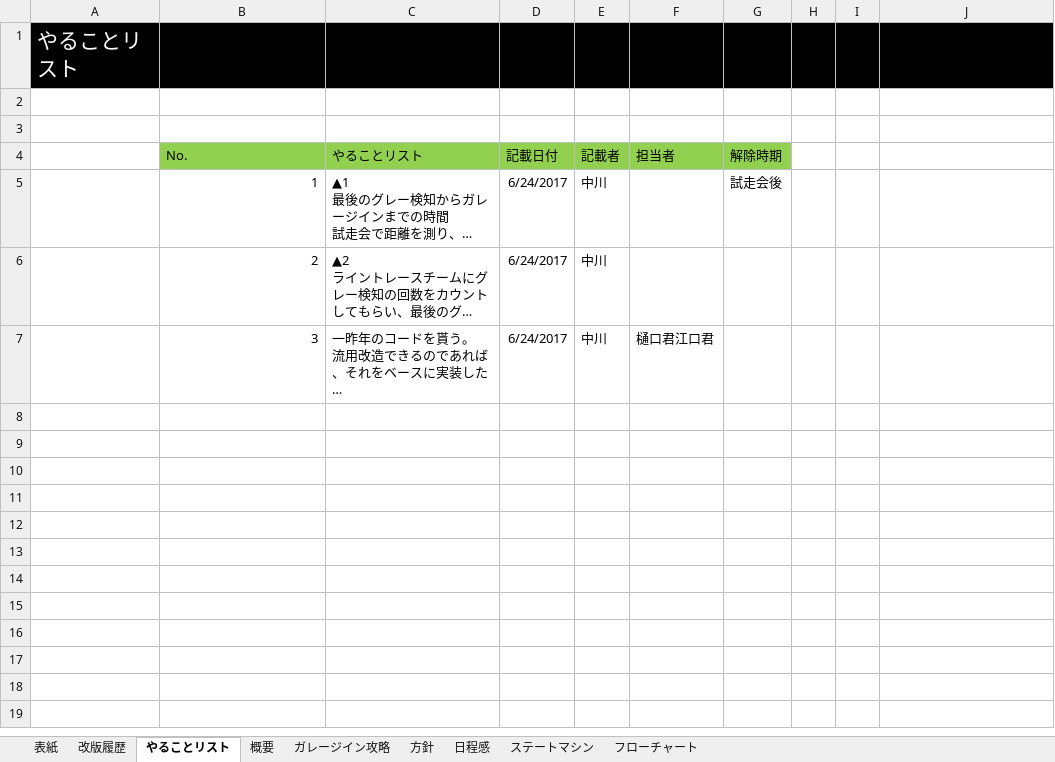
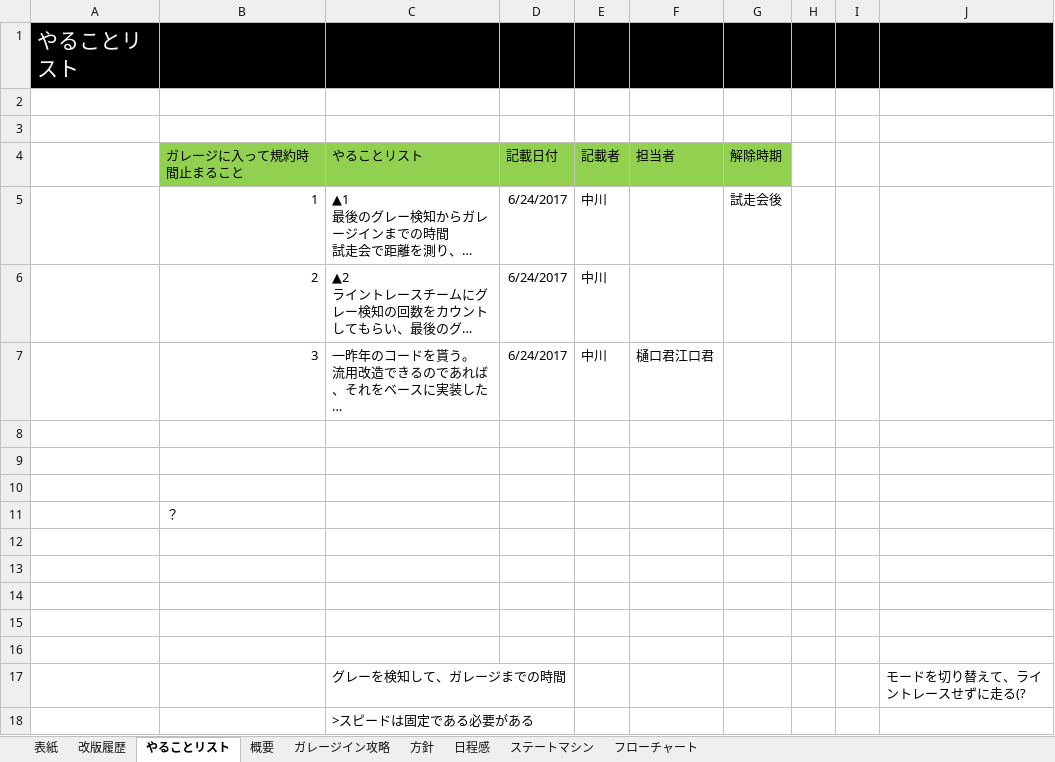
Before and after one commit to robokon/Robokon, an Excel workbook: ガレージ設計書.xlsx, sheet やることリスト, drawn as a sheet; long unchanged cells end in …; values as stored, in another font and other column widths than the file's, no borders; the diff names each change by its address in the sheet, - before the commit and + after, or states it on an @@ line.

```diff
--- a/ガレージ設計書.xlsx (sheet やることリスト)
+++ b/ガレージ設計書.xlsx (sheet やることリスト)
-B4: No.
+B4: ガレージに入って規約時間止まること
+row 8: (empty)
+row 9: (empty)
+row 10: (empty)
+row 11:  | ？
+row 12: (empty)
+row 13: (empty)
+row 14: (empty)
+row 15: (empty)
+row 16: (empty)
+row 17:  |  | グレーを検知して、ガレージまでの時間 |  |  |  |  |  |  | モードを切り替えて、ライントレースせずに走る(?
+row 18:  |  | >スピードは固定である必要がある
```
Also changed, not shown: sheet 概要, sheet フローチャート, sheet 方針, sheet 改版履歴, sheet ガレージイン攻略, sheet 日程感, 1 more sheet.
